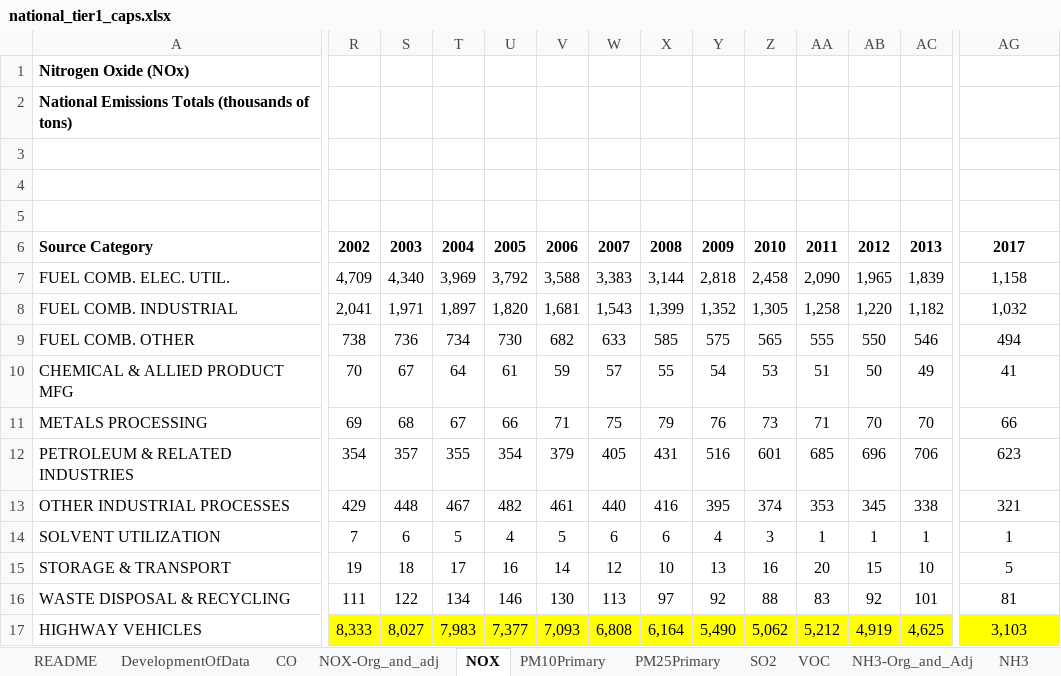
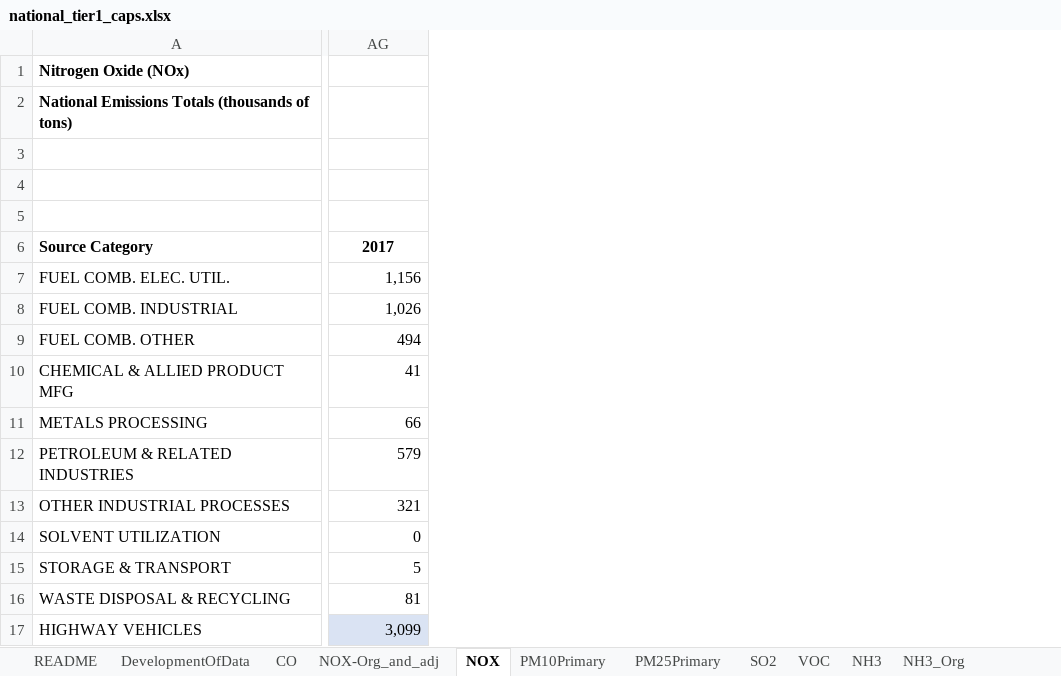
Before and after one commit to JGCRI/CEDS, an Excel workbook: input/emissions-inventories/USA/national_tier1_caps.xlsx, sheet NOX, drawn as a sheet; only a part is shown, gaps mark what is left out; values as stored, in another font and other column widths than the file's, no borders; charts and pictures not drawn; removed rows and columns are numbered as before the commit, all else as after; the diff covers the shown part only; the diff names each change by its address in the sheet, - before the commit and + after, or states it on an @@ line.

```diff
--- a/input/emissions-inventories/USA/national_tier1_caps.xlsx (sheet NOX)
+++ b/input/emissions-inventories/USA/national_tier1_caps.xlsx (sheet NOX)
-sheet tab: NH3-Org_and_Adj
+sheet tab: NH3_Org
-column R, rows 6-17: 2002 | 4,709 | 2,041 | 738 | 70 | 69 | 354 | 429 | 7 | 19 | 111 | 8,333
-column S, rows 6-17: 2003 | 4,340 | 1,971 | 736 | 67 | 68 | 357 | 448 | 6 | 18 | 122 | 8,027
-column T, rows 6-17: 2004 | 3,969 | 1,897 | 734 | 64 | 67 | 355 | 467 | 5 | 17 | 134 | 7,983
-column U, rows 6-17: 2005 | 3,792 | 1,820 | 730 | 61 | 66 | 354 | 482 | 4 | 16 | 146 | 7,377
-column V, rows 6-17: 2006 | 3,588 | 1,681 | 682 | 59 | 71 | 379 | 461 | 5 | 14 | 130 | 7,093
-column W, rows 6-17: 2007 | 3,383 | 1,543 | 633 | 57 | 75 | 405 | 440 | 6 | 12 | 113 | 6,808
-column X, rows 6-17: 2008 | 3,144 | 1,399 | 585 | 55 | 79 | 431 | 416 | 6 | 10 | 97 | 6,164
-column Y, rows 6-17: 2009 | 2,818 | 1,352 | 575 | 54 | 76 | 516 | 395 | 4 | 13 | 92 | 5,490
-column Z, rows 6-17: 2010 | 2,458 | 1,305 | 565 | 53 | 73 | 601 | 374 | 3 | 16 | 88 | 5,062
-column AA, rows 6-17: 2011 | 2,090 | 1,258 | 555 | 51 | 71 | 685 | 353 | 1 | 20 | 83 | 5,212
-column AB, rows 6-17: 2012 | 1,965 | 1,220 | 550 | 50 | 70 | 696 | 345 | 1 | 15 | 92 | 4,919
-column AC, rows 6-17: 2013 | 1,839 | 1,182 | 546 | 49 | 70 | 706 | 338 | 1 | 10 | 101 | 4,625
-AG7: 1,158
+AG7: 1,156
-AG7:AG17 alignment: center
+AG7:AG17 alignment: right
-AG8: 1,032
+AG8: 1,026
-AG12: 623
+AG12: 579
-AG14: 1
+AG14: 0
-AG17: 3,103
+AG17: 3,099
-AG17 fill: #FFFF00
+AG17 fill: #DAE3F3
```
Also changed, not shown: 20 added columns, 5 removed columns, 35 edited cells and cell formats elsewhere in this sheet, sheet NH3, sheet VOC, sheet NOX-Org_and_adj, sheet CO, sheet SO2, sheet PM25Primary, 3 more sheets, other sheet tabs, formulas that keep their value, charts or pictures, 35 other files.
